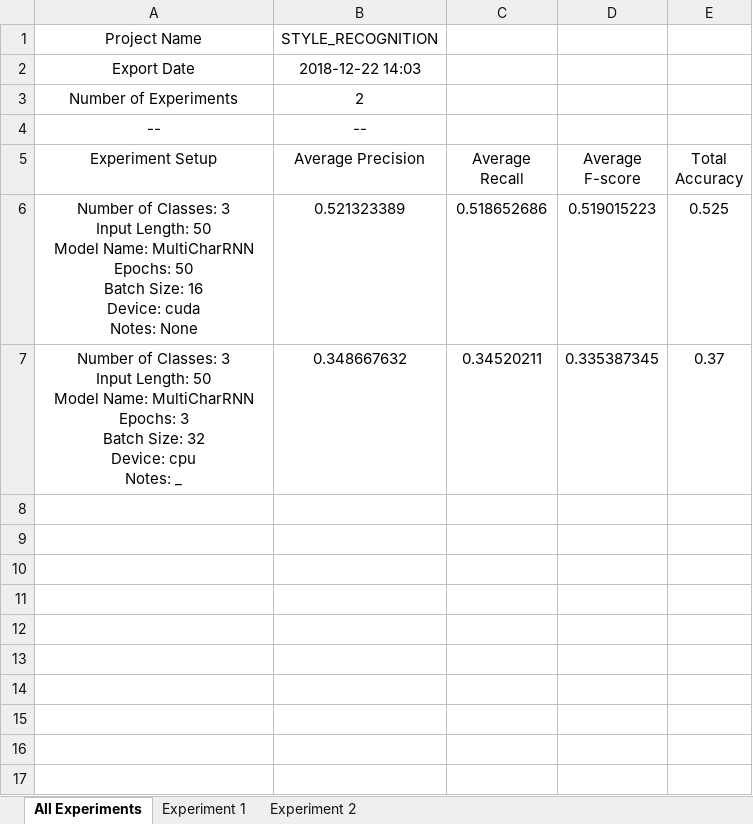
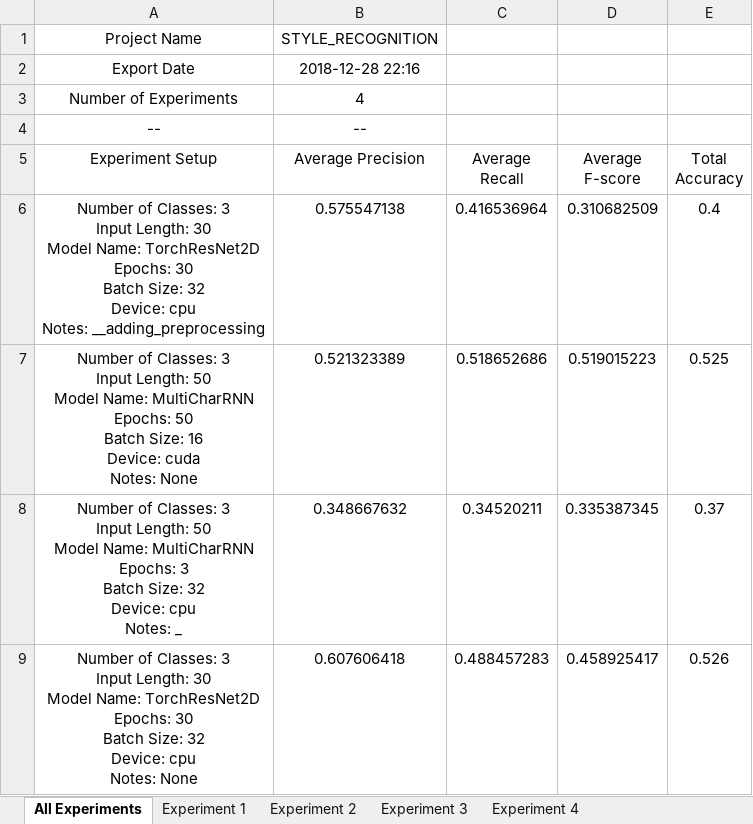
Before and after one commit to AhmedHani/nlpeus, an Excel workbook: projects/style_recognition/shared/experiments/spooky_authors/experiments.xlsx, sheet All Experiments, drawn as a sheet; values as stored, in another font and other column widths than the file's, no borders; ↵ is a line break in a cell; the diff names each change by its address in the sheet, - before the commit and + after, or states it on an @@ line.

```diff
--- a/projects/style_recognition/shared/experiments/spooky_authors/experiments.xlsx (sheet All Experiments)
+++ b/projects/style_recognition/shared/experiments/spooky_authors/experiments.xlsx (sheet All Experiments)
+sheet tab: Experiment 3
+sheet tab: Experiment 4
-B2 (Average Precision): 2018-12-22 14:03
+B2 (Average Precision): 2018-12-28 22:16
-B3 (Average Precision): 2
+B3 (Average Precision): 4
+row 6: Number of Classes: 3 ↵ Input Length: 30 ↵ Model Name: TorchResNet2D ↵ Epochs: 30 ↵ Batch Size: 32 ↵ Device: cpu ↵ Notes: __adding_preprocessing | 0.575547138 | 0.416536964 | 0.310682509 | 0.4
+row 9: Number of Classes: 3 ↵ Input Length: 30 ↵ Model Name: TorchResNet2D ↵ Epochs: 30 ↵ Batch Size: 32 ↵ Device: cpu ↵ Notes: None | 0.607606418 | 0.488457283 | 0.458925417 | 0.526
```
Also changed, not shown: sheet Experiment 1, sheet Experiment 2, charts or pictures, 5 other files.
